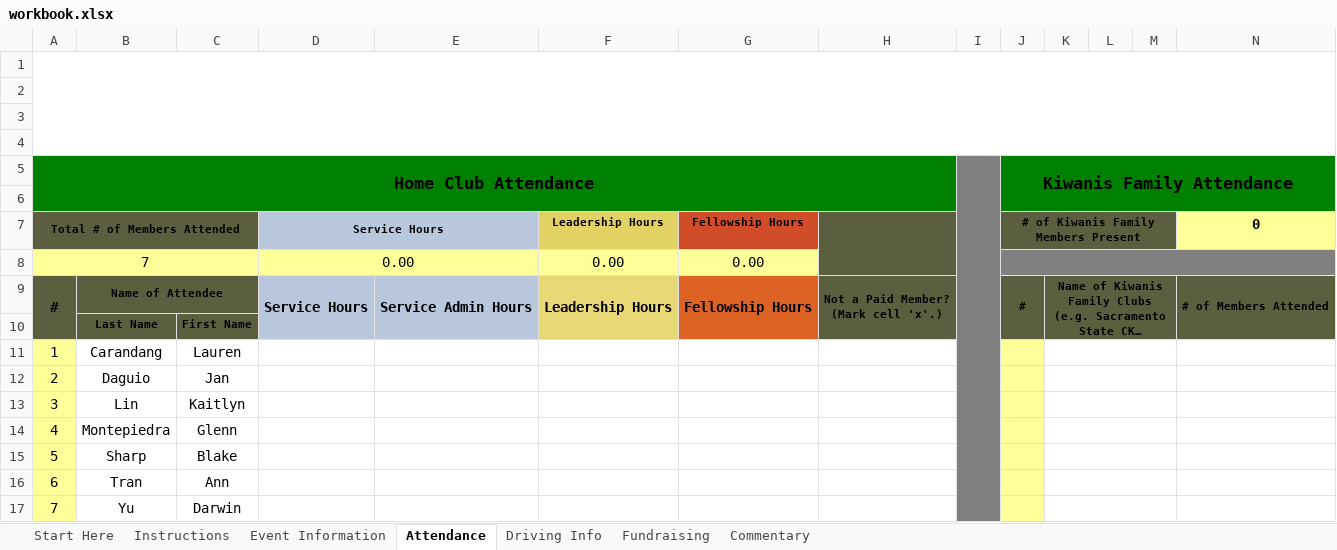
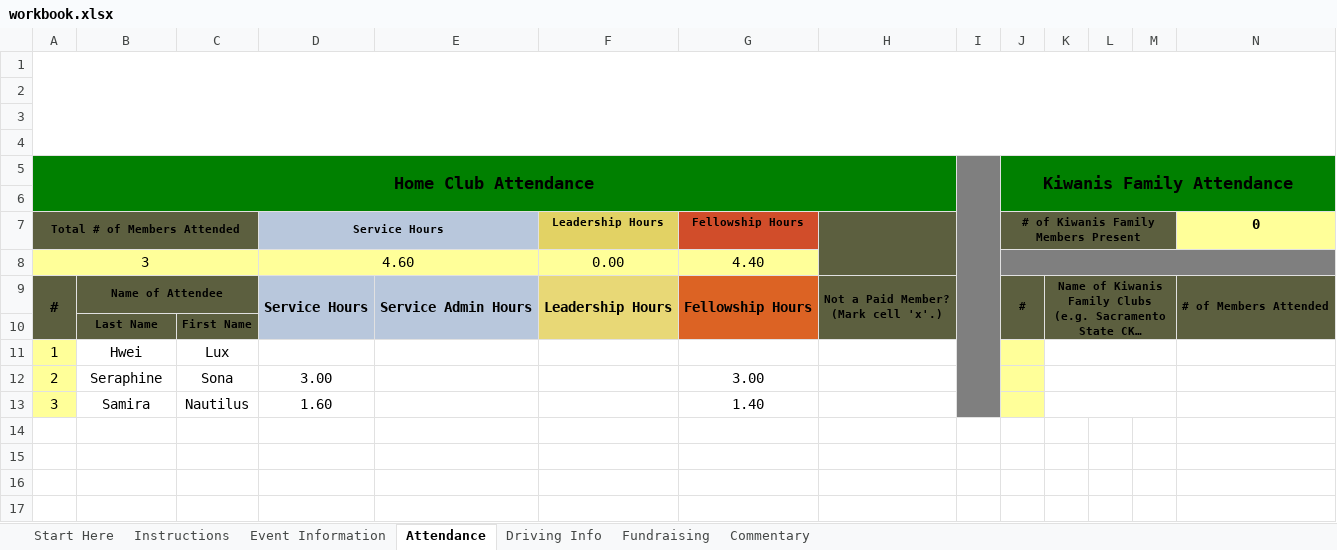
Before and after one commit to glznn/cerf-project, an Excel workbook: workbook.xlsx, sheet Attendance, drawn as a sheet; long unchanged cells end in …; values as stored, in another font and other column widths than the file's, no borders; charts and pictures not drawn; removed rows and columns are numbered as before the commit, all else as after; the diff names each change by its address in the sheet, - before the commit and + after, or states it on an @@ line.

```diff
--- a/workbook.xlsx (sheet Attendance)
+++ b/workbook.xlsx (sheet Attendance)
-row 8: 7 |  |  | 0.00 |  | 0.00 | 0.00
+row 8: 3 |  |  | 4.60 |  | 0.00 | 4.40
-B11: Carandang
+B11: Hwei
-C11: Lauren
+C11: Lux
-row 12: 2 | Daguio | Jan
-row 13: 3 | Lin | Kaitlyn
-row 14: 4 | Montepiedra | Glenn
-row 15: 5 | Sharp | Blake
-row 16: 6 | Tran | Ann
-row 17: 7 | Yu | Darwin
+row 12: 2 | Seraphine | Sona | 3.00 |  |  | 3.00
+row 13: 3 | Samira | Nautilus | 1.60 |  |  | 1.40
```
Also changed, not shown: sheet Event Information, CERFtemplate.xlsx, 4 other files.
